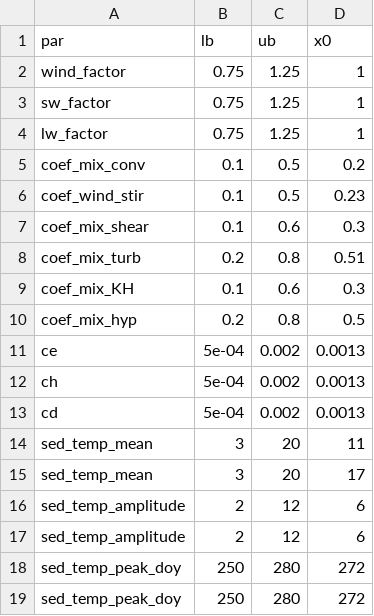
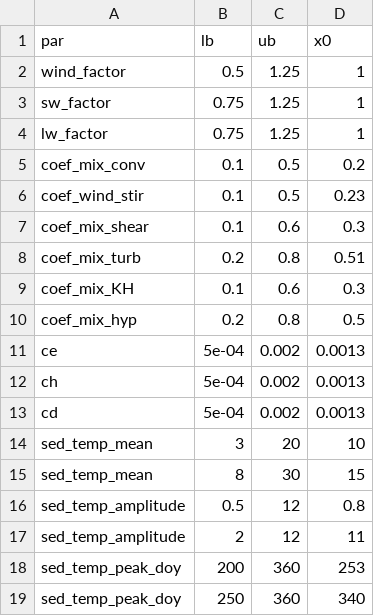
Before and after one commit to hlwander/bvr_glm, a CSV file: sensitivity/sample_sensitivity_config_temp.csv, drawn as a sheet.

```diff
--- a/sensitivity/sample_sensitivity_config_temp.csv
+++ b/sensitivity/sample_sensitivity_config_temp.csv
@@ -1,3 +1,3 @@
 par,lb,ub,x0
-wind_factor,0.75,1.25,1
+wind_factor,0.5,1.25,1
 sw_factor,0.75,1.25,1
@@ -13,7 +13,7 @@ ch,5e-04,0.002,0.0013
 cd,5e-04,0.002,0.0013
-sed_temp_mean,3,20,11
-sed_temp_mean,3,20,17
-sed_temp_amplitude,2,12,6
-sed_temp_amplitude,2,12,6
-sed_temp_peak_doy,250,280,272
-sed_temp_peak_doy,250,280,272
+sed_temp_mean,3,20,10
+sed_temp_mean,8,30,15
+sed_temp_amplitude,0.5,12,0.8
+sed_temp_amplitude,2,12,11
+sed_temp_peak_doy,200,360,253
+sed_temp_peak_doy,250,360,340
```
Also changed, not shown: 39 other files.
